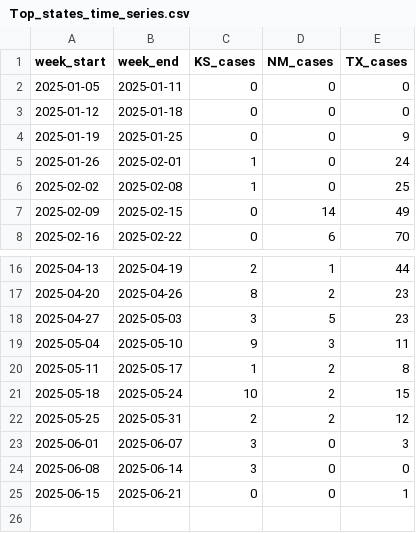
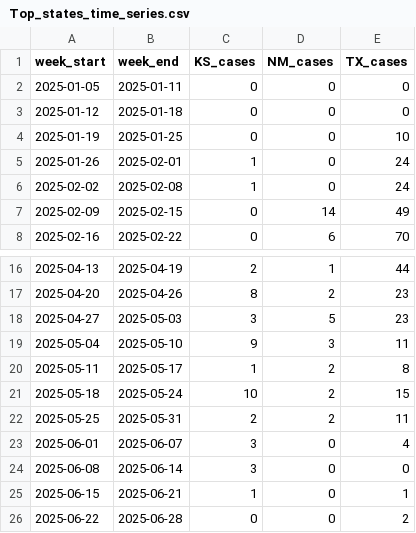
Before and after one commit to CSSEGISandData/measles_data, a CSV file: Top_states_time_series.csv, drawn as a sheet; only a part is shown, gaps mark what is left out.

```diff
--- a/Top_states_time_series.csv
+++ b/Top_states_time_series.csv
@@ -3,5 +3,5 @@ week_start,week_end,KS_cases,NM_cases,TX_cases
 2025-01-12,2025-01-18,0,0,0
-2025-01-19,2025-01-25,0,0,9
+2025-01-19,2025-01-25,0,0,10
 2025-01-26,2025-02-01,1,0,24
-2025-02-02,2025-02-08,1,0,25
+2025-02-02,2025-02-08,1,0,24
 2025-02-09,2025-02-15,0,14,49
@@ -21,5 +21,6 @@ week_start,week_end,KS_cases,NM_cases,TX_cases
 2025-05-18,2025-05-24,10,2,15
-2025-05-25,2025-05-31,2,2,12
-2025-06-01,2025-06-07,3,0,3
+2025-05-25,2025-05-31,2,2,11
+2025-06-01,2025-06-07,3,0,4
 2025-06-08,2025-06-14,3,0,0
-2025-06-15,2025-06-21,0,0,1
+2025-06-15,2025-06-21,1,0,1
+2025-06-22,2025-06-28,0,0,2
```
Also changed, not shown: data_sources_by_state.csv, measles_county_all_updates.csv.
